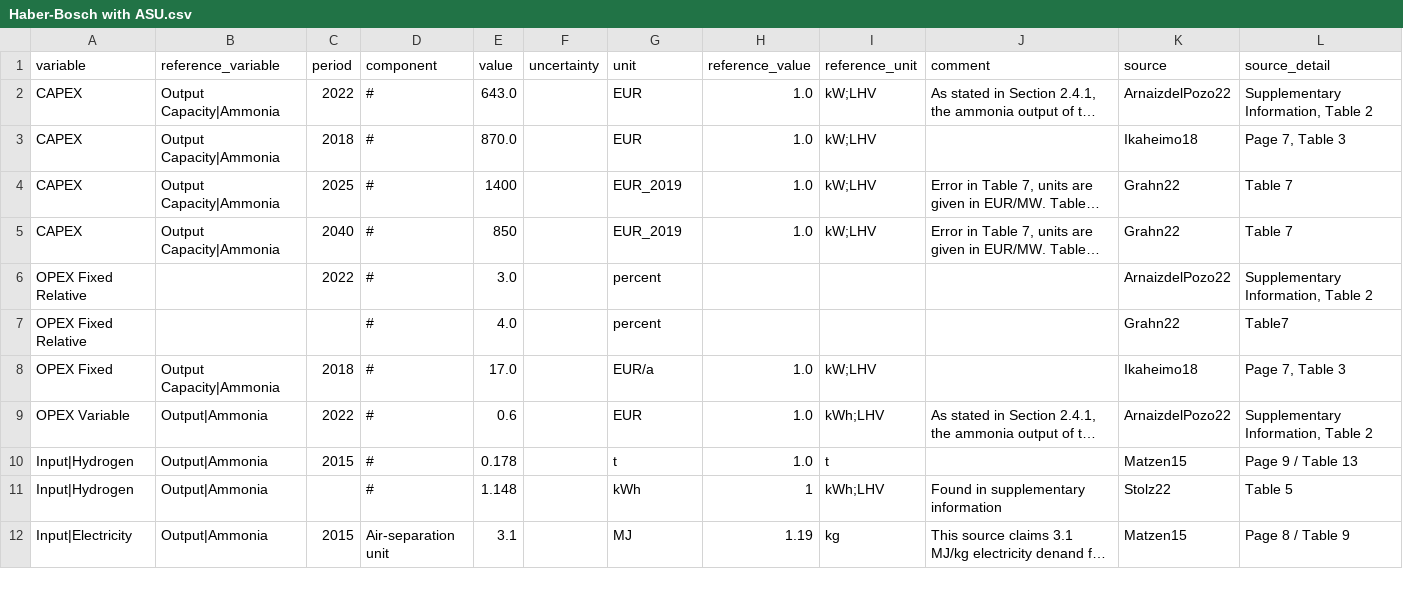
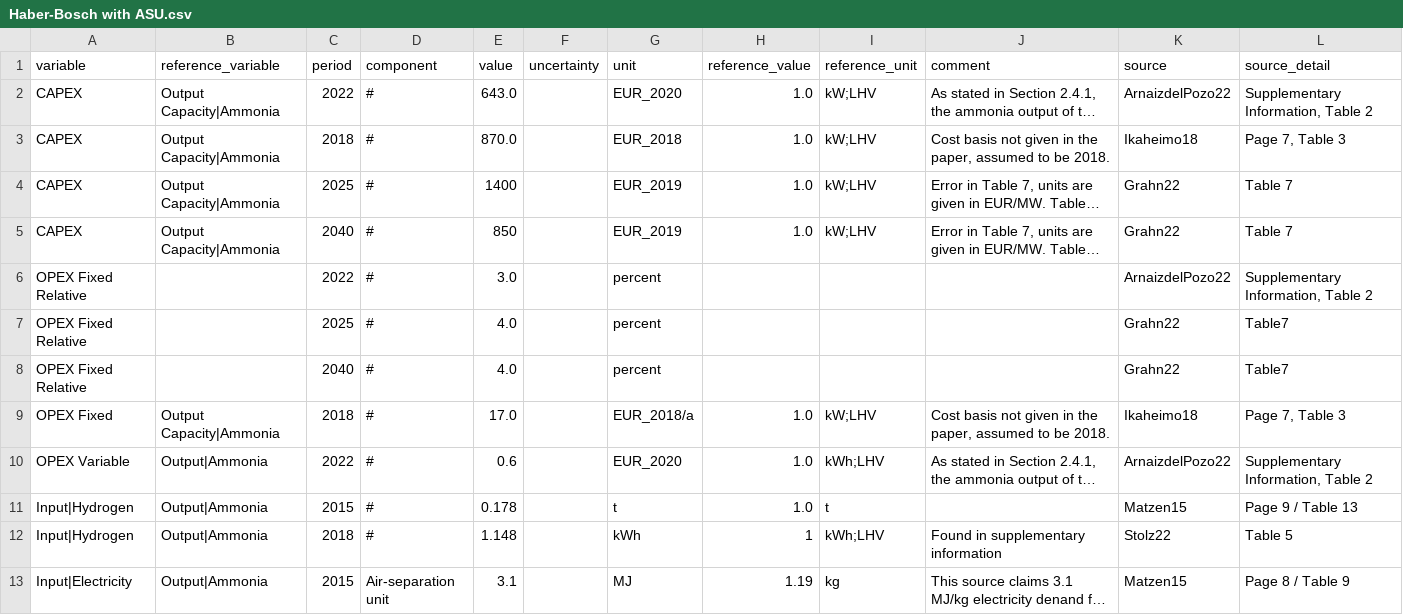
Before and after one commit to PhilippVerpoort/posted, a CSV file: inst/extdata/database/tedfs/Tech/Haber-Bosch with ASU.csv, drawn as a sheet; only a part is shown; long unchanged cells end in …; addresses are those after the commit; the diff covers the shown part only; the diff names each change by its address in the sheet, - before the commit and + after, or states it on an @@ line.

```diff
--- a/inst/extdata/database/tedfs/Tech/Haber-Bosch with ASU.csv
+++ b/inst/extdata/database/tedfs/Tech/Haber-Bosch with ASU.csv
-G2 (unit): EUR
+G2 (unit): EUR_2020
-G3 (unit): EUR
+G3 (unit): EUR_2018
-J3 (comment): (empty)
+J3 (comment): Cost basis not given in the paper, assumed to be 2018.
-C7 (period): (empty)
+C7 (period): 2025
+row 8: OPEX Fixed Relative |  | 2040 | # | 4.0 |  | percent |  |  |  | Grahn22 | Table7
-G9 (unit): EUR/a
+G9 (unit): EUR_2018/a
-J9 (comment): (empty)
+J9 (comment): Cost basis not given in the paper, assumed to be 2018.
-G10 (unit): EUR
+G10 (unit): EUR_2020
-C12 (period): (empty)
+C12 (period): 2018
```
Also changed, not shown: 1 added row, 1 removed row and 17 edited cells elsewhere in this file, inst/extdata/database/tedfs/Tech/Haber-Bosch with Reforming.csv, inst/extdata/database/tedfs/Tech/Methanation.csv, 23 other files.
